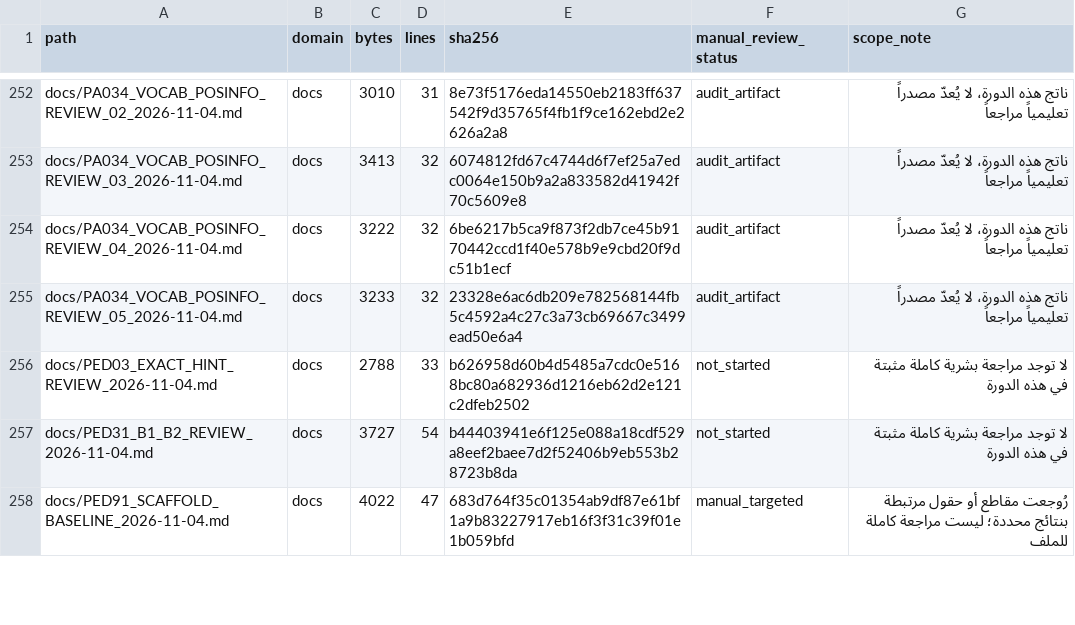
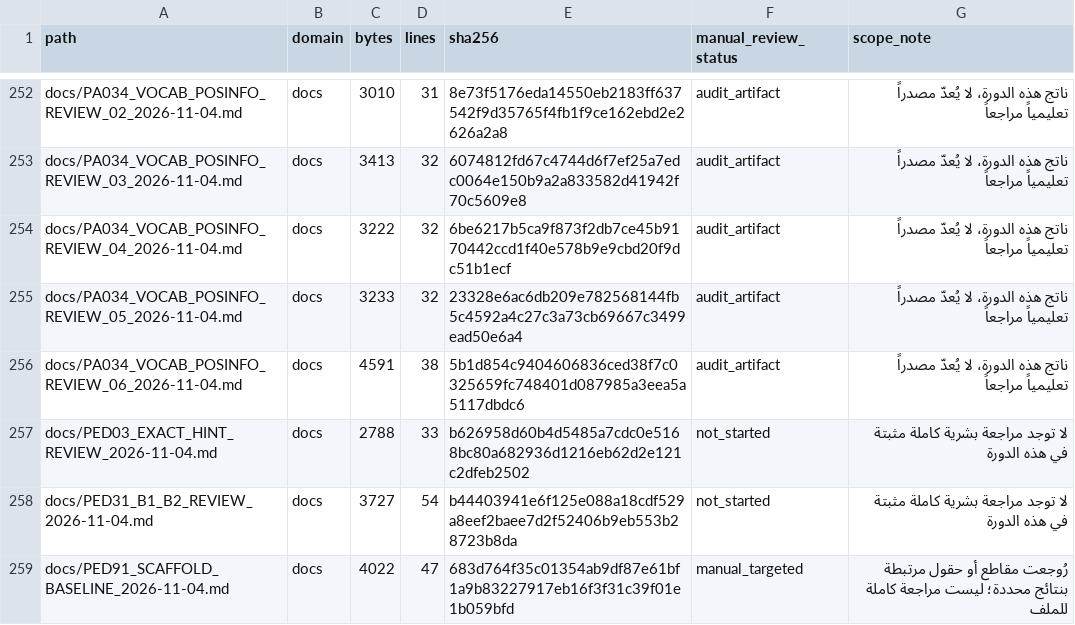
Before and after one commit to naderba69/wegb2, a CSV file: docs/PEDAGOGICAL_AUDIT_FILE_INVENTORY_2026-11-04.csv, drawn as a sheet; only a part is shown, gaps mark what is left out; the diff covers the shown part only; the diff names each change by its address in the sheet, - before the commit and + after, or states it on an @@ line.

Commit message:
fix(content): review sixth vocab posInfo batch
Co-authored-by: arena-agent <297053741+arena-agent@users.noreply.github.com>

```diff
--- a/docs/PEDAGOGICAL_AUDIT_FILE_INVENTORY_2026-11-04.csv
+++ b/docs/PEDAGOGICAL_AUDIT_FILE_INVENTORY_2026-11-04.csv
+row 256: docs/PA034_VOCAB_POSINFO_REVIEW_06_2026-11-04.md | docs | 4591 | 38 | 5b1d854c9404606836ced38f7c0325659fc748401d087985a3eea5a5117dbdc6 | audit_artifact | ناتج هذه الدورة، لا يُعدّ مصدراً تعليمياً مراجعاً
```
Also changed, not shown: 2 added rows and 25 edited cells elsewhere in this file, 12 other files.
